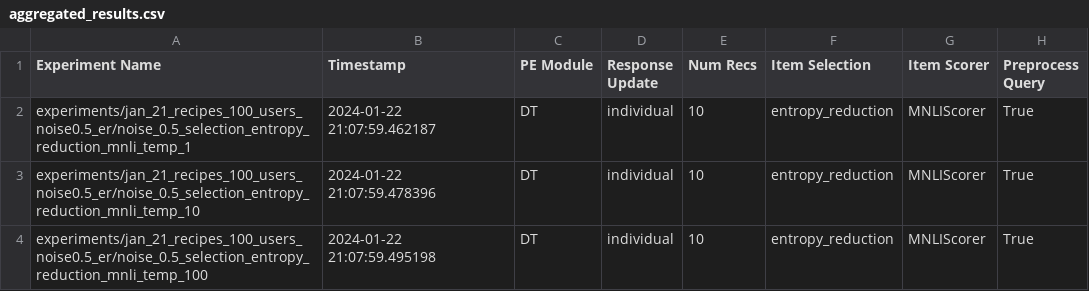
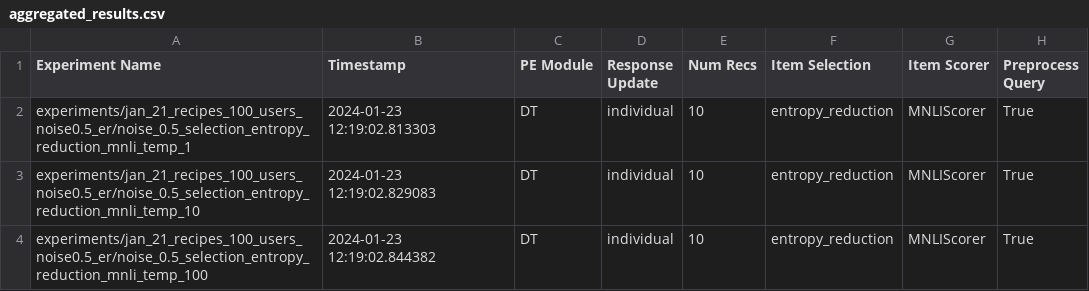
Before and after one commit to vadim-mychko/llm-pe, a CSV file: organized_results/recipes/er/noise0.5/aggregated_results.csv, drawn as a sheet; only a part is shown; the diff names each change by its address in the sheet, - before the commit and + after, or states it on an @@ line.

```diff
--- a/organized_results/recipes/er/noise0.5/aggregated_results.csv
+++ b/organized_results/recipes/er/noise0.5/aggregated_results.csv
-B2 (Timestamp): 2024-01-22 21:07:59.462187
+B2 (Timestamp): 2024-01-23 12:19:02.813303
-B3 (Timestamp): 2024-01-22 21:07:59.478396
+B3 (Timestamp): 2024-01-23 12:19:02.829083
-B4 (Timestamp): 2024-01-22 21:07:59.495198
+B4 (Timestamp): 2024-01-23 12:19:02.844382
```
Also changed, not shown: organized_results/recipes/er/noise0.25/aggregated_results.csv, organized_results/recipes/er/noise0/aggregated_results.csv, 46 other files.
